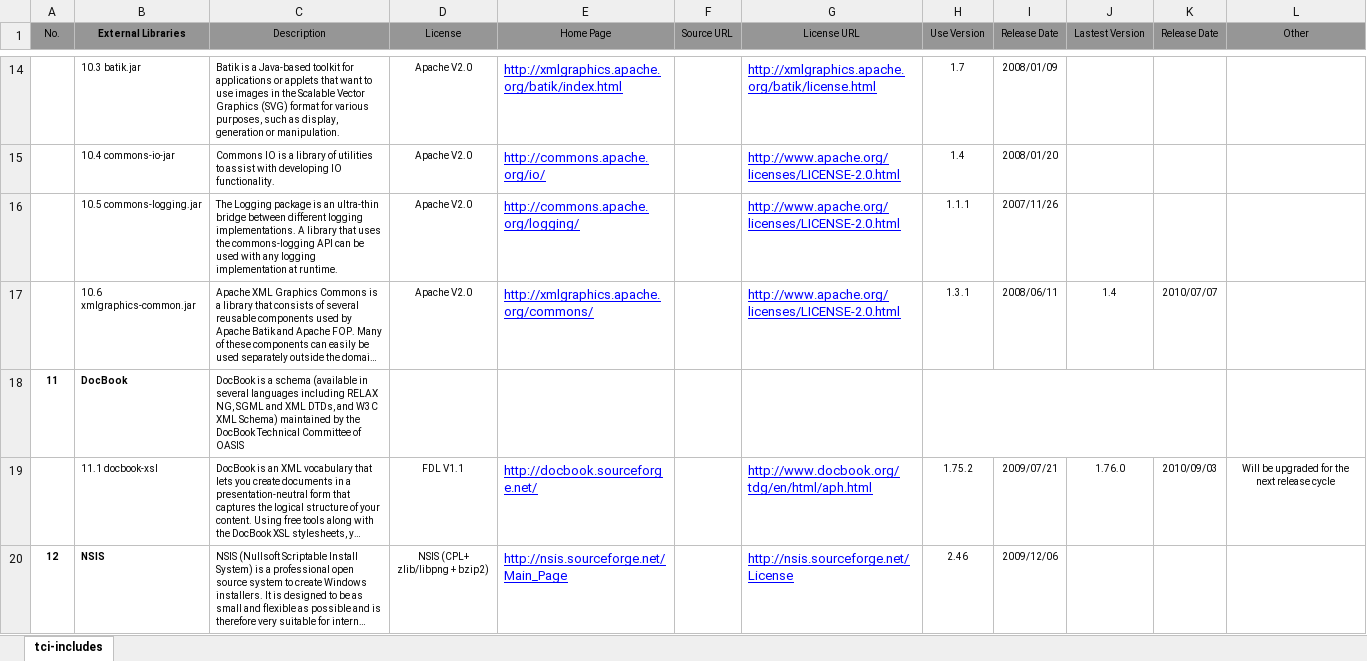
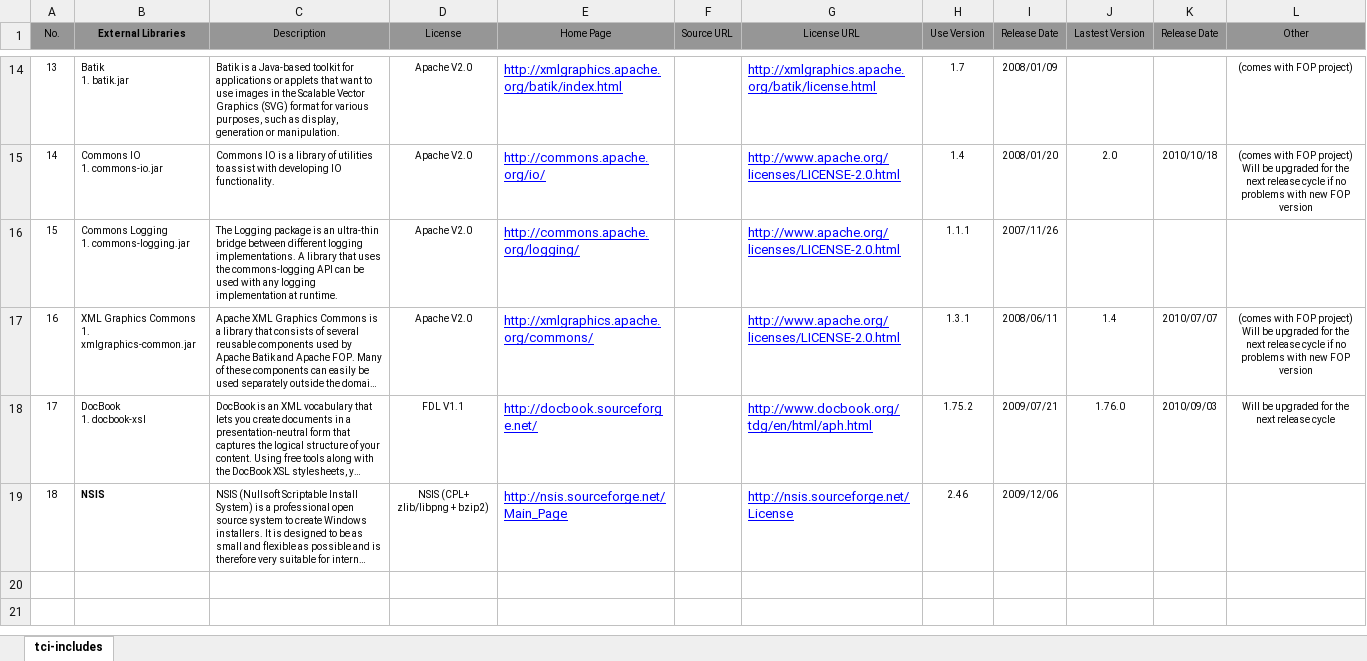
Before and after one commit to Shoobx/JaWE, an Excel workbook: licenses/twe-includes.xlsx, sheet tci-includes, drawn as a sheet; only a part is shown, gaps mark what is left out; long unchanged cells end in …; values as stored, in another font and other column widths than the file's, no borders; removed rows and columns are numbered as before the commit, all else as after; ↵ is a line break in a cell; the diff covers the shown part only; the diff names each change by its address in the sheet, - before the commit and + after, or states it on an @@ line.

```diff
--- a/licenses/twe-includes.xlsx (sheet tci-includes)
+++ b/licenses/twe-includes.xlsx (sheet tci-includes)
@@ column A (No.) renumbered from row 12 down @@
-B14 (External Libraries): 10.3 batik.jar
+B14 (External Libraries): Batik ↵ 1. batik.jar
-L14 (Other): (empty)
+L14 (Other): (comes with FOP project)
-B15 (External Libraries): 10.4 commons-io-jar
+B15 (External Libraries): Commons IO ↵ 1. commons-io.jar
-J15 (Lastest Version): (empty)
+J15 (Lastest Version): 2.0
-K15 (Release Date): (empty)
+K15 (Release Date): 2010/10/18
-L15 (Other): (empty)
+L15 (Other): (comes with FOP project) ↵ Will be upgraded for the next release cycle if no problems with new FOP version
-B16 (External Libraries): 10.5 commons-logging.jar
+B16 (External Libraries): Commons Logging ↵ 1. commons-logging.jar
-B17 (External Libraries): 10.6 xmlgraphics-common.jar
+B17 (External Libraries): XML Graphics Commons ↵ 1. xmlgraphics-common.jar
-L17 (Other): (empty)
+L17 (Other): (comes with FOP project) ↵ Will be upgraded for the next release cycle if no problems with new FOP version
-row 18: 11 | DocBook | DocBook is a schema (available in several languages including RELAX NG, SGML and XML DTDs, and W3C XML Schema) maintained by the DocBook Technical Committee of OASIS
-B18 (External Libraries): 11.1 docbook-xsl
+B18 (External Libraries): DocBook ↵ 1. docbook-xsl
-A19 bold: on
+A19 bold: off
```
Also changed, not shown: 1 added row, 1 removed row, 25 edited cells and cell formats elsewhere in this sheet, formulas that keep their value.
